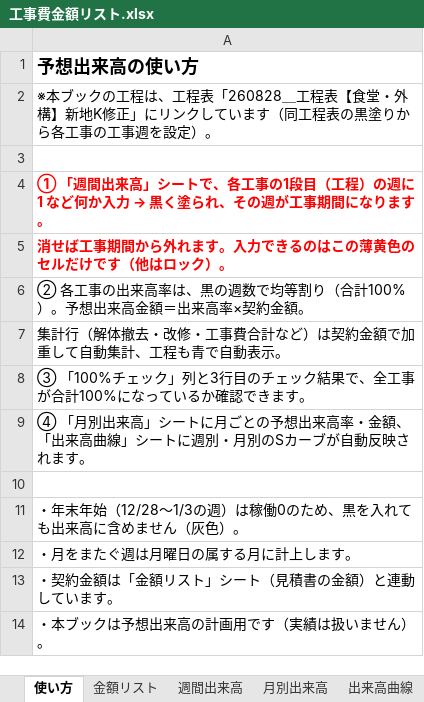
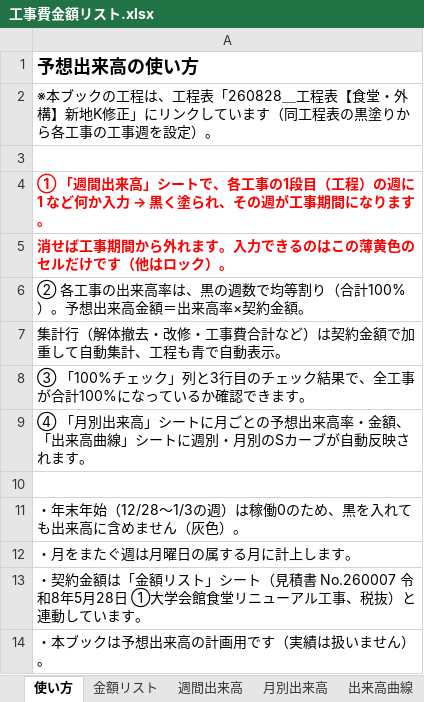
Before and after one commit to tutomukoyama1026-cpu/test-repo, an Excel workbook: 工事費金額リスト.xlsx, sheet 使い方, drawn as a sheet; values as stored, in another font and other column widths than the file's, no borders; the diff names each change by its address in the sheet, - before the commit and + after, or states it on an @@ line.

```diff
--- a/工事費金額リスト.xlsx (sheet 使い方)
+++ b/工事費金額リスト.xlsx (sheet 使い方)
-A13: …（見積書の金額）と連動…
+A13: …（見積書 No.260007 令和8年5月28日 ①大学会館食堂リニューアル工事、税抜）と連動…
```
Also changed, not shown: sheet 金額リスト, sheet 月別出来高, sheet 週間出来高.
